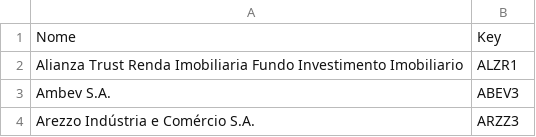
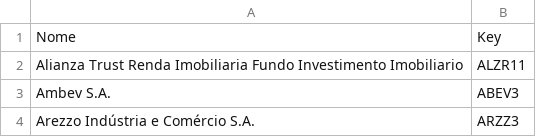
Before and after one commit to chfleury/Pyvest, a CSV file: src/static/csv/acoes_api.csv, drawn as a sheet; only a part is shown.

```diff
--- a/src/static/csv/acoes_api.csv
+++ b/src/static/csv/acoes_api.csv
@@ -1,3 +1,3 @@
 Nome, Key
-Alianza Trust Renda Imobiliaria Fundo Investimento Imobiliario,ALZR1
+Alianza Trust Renda Imobiliaria Fundo Investimento Imobiliario,ALZR11
 Ambev S.A.,ABEV3
```
Also changed, not shown: 1 other file.
